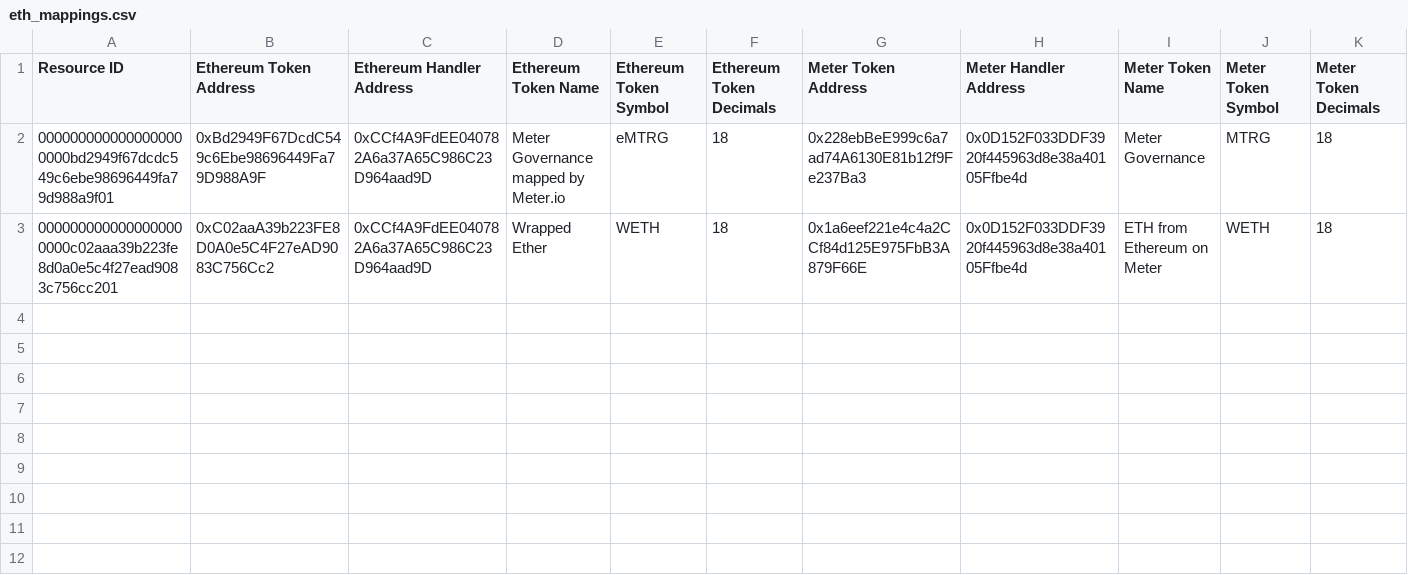
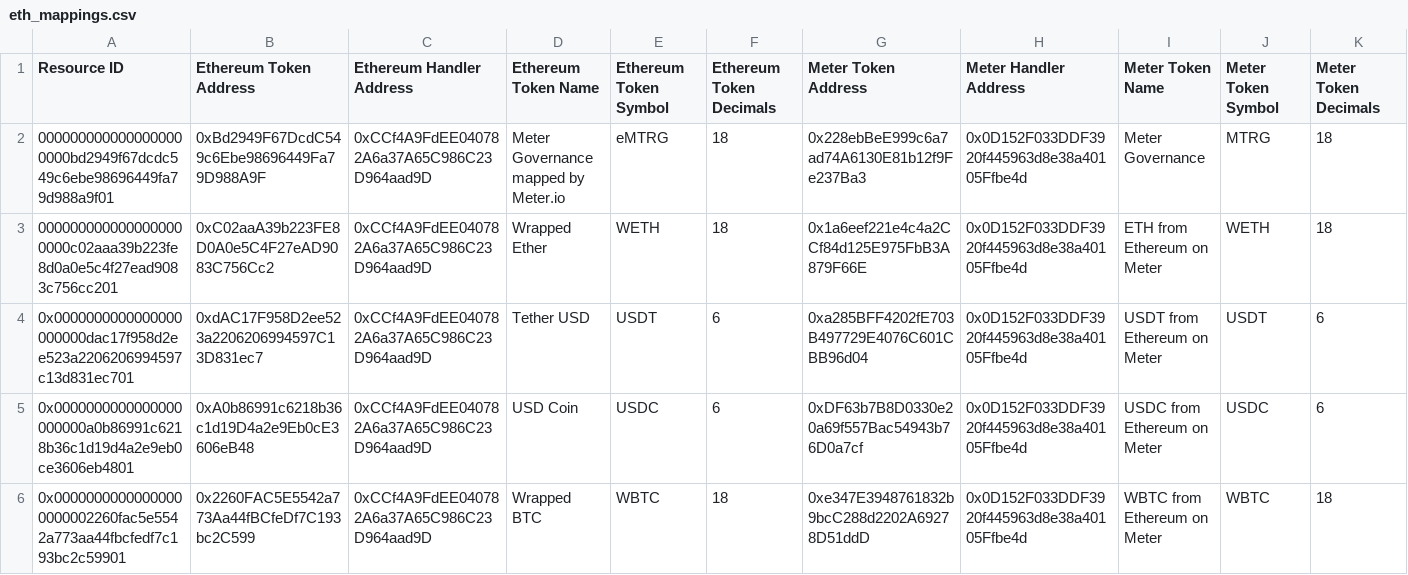
Before and after one commit to meterio/token-list, a CSV file: data/eth_mappings.csv, drawn as a sheet; the diff names each change by its address in the sheet, - before the commit and + after, or states it on an @@ line.

Commit message:
add mappings for USDT,USDC,WBTC

```diff
--- a/data/eth_mappings.csv
+++ b/data/eth_mappings.csv
+row 4: 0x0000000000000000000000dac17f958d2ee523a2206206994597c13d831ec701 | 0xdAC17F958D2ee523a2206206994597C13D831ec7 | 0xCCf4A9FdEE040782A6a37A65C986C23D964aad9D | Tether USD | USDT | 6 | 0xa285BFF4202fE703B497729E4076C601CBB96d04 | 0x0D152F033DDF3920f445963d8e38a40105Ffbe4d | USDT from Ethereum on Meter | USDT | 6
+row 5: 0x0000000000000000000000a0b86991c6218b36c1d19d4a2e9eb0ce3606eb4801 | 0xA0b86991c6218b36c1d19D4a2e9Eb0cE3606eB48 | 0xCCf4A9FdEE040782A6a37A65C986C23D964aad9D | USD Coin | USDC | 6 | 0xDF63b7B8D0330e20a69f557Bac54943b76D0a7cf | 0x0D152F033DDF3920f445963d8e38a40105Ffbe4d | USDC from Ethereum on Meter | USDC | 6
+row 6: 0x00000000000000000000002260fac5e5542a773aa44fbcfedf7c193bc2c59901 | 0x2260FAC5E5542a773Aa44fBCfeDf7C193bc2C599 | 0xCCf4A9FdEE040782A6a37A65C986C23D964aad9D | Wrapped BTC | WBTC | 18 | 0xe347E3948761832b9bcC288d2202A69278D51ddD | 0x0D152F033DDF3920f445963d8e38a40105Ffbe4d | WBTC from Ethereum on Meter | WBTC | 18
```
